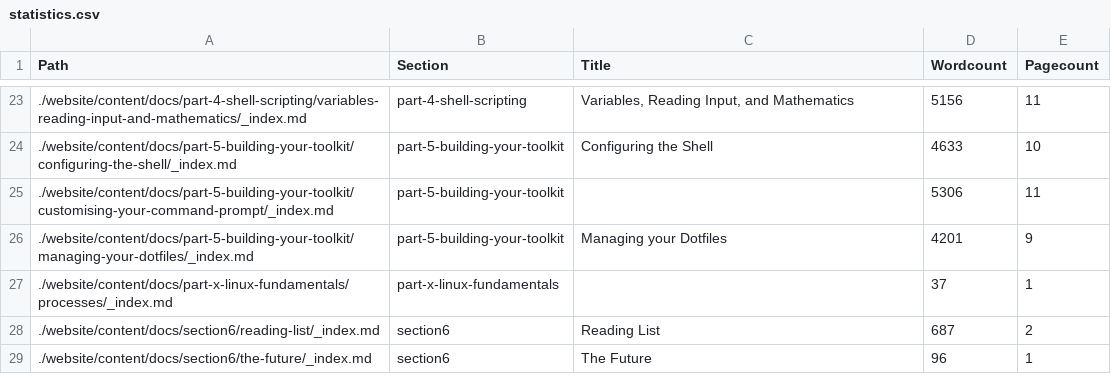
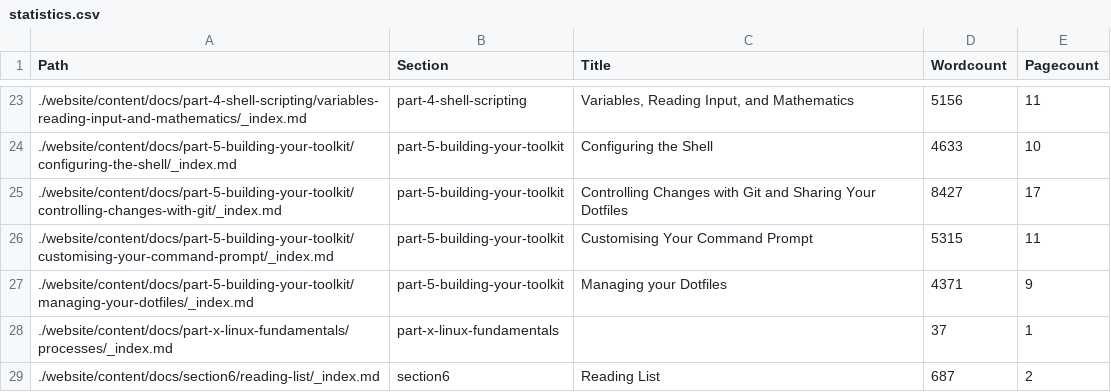
Before and after one commit to dwmkerr/effective-shell, a CSV file: statistics.csv, drawn as a sheet; only a part is shown, gaps mark what is left out; the shorter side is filled out with more unchanged rows.

```diff
--- a/statistics.csv
+++ b/statistics.csv
@@ -24,4 +24,5 @@
 "./website/content/docs/part-5-building-your-toolkit/configuring-the-shell/_index.md","part-5-building-your-toolkit","Configuring the Shell","4633","10"
-"./website/content/docs/part-5-building-your-toolkit/customising-your-command-prompt/_index.md","part-5-building-your-toolkit","","5306","11"
-"./website/content/docs/part-5-building-your-toolkit/managing-your-dotfiles/_index.md","part-5-building-your-toolkit","Managing your Dotfiles","4201","9"
+"./website/content/docs/part-5-building-your-toolkit/controlling-changes-with-git/_index.md","part-5-building-your-toolkit","Controlling Changes with Git and Sharing Your Dotfiles","8427","17"
+"./website/content/docs/part-5-building-your-toolkit/customising-your-command-prompt/_index.md","part-5-building-your-toolkit","Customising Your Command Prompt","5315","11"
+"./website/content/docs/part-5-building-your-toolkit/managing-your-dotfiles/_index.md","part-5-building-your-toolkit","Managing your Dotfiles","4371","9"
 "./website/content/docs/part-x-linux-fundamentals/processes/_index.md","part-x-linux-fundamentals","","37","1"
```
Also changed, not shown: 1 other file.
